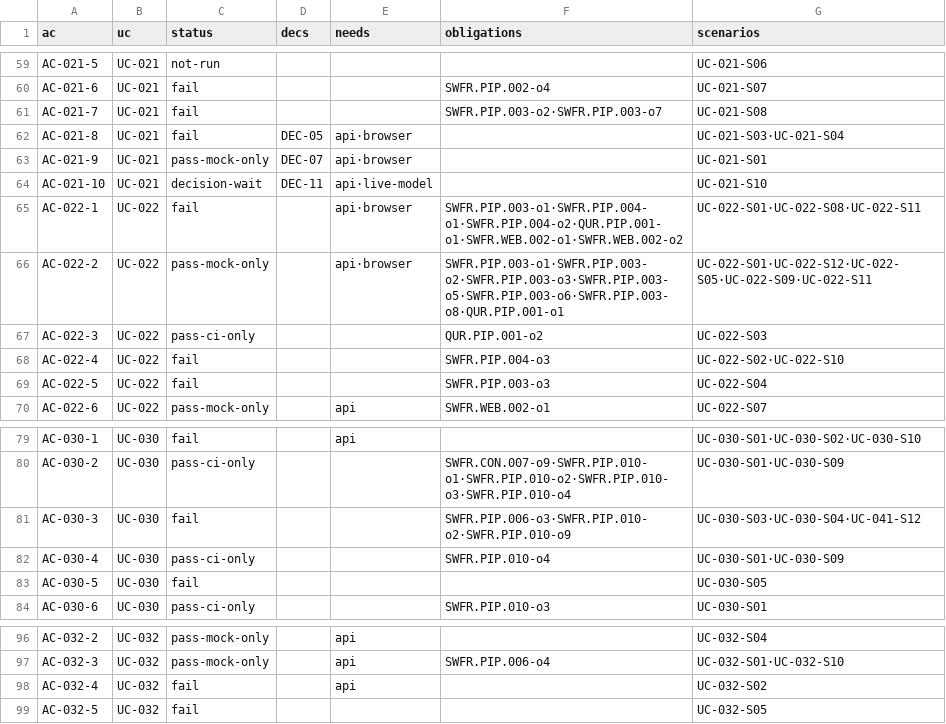
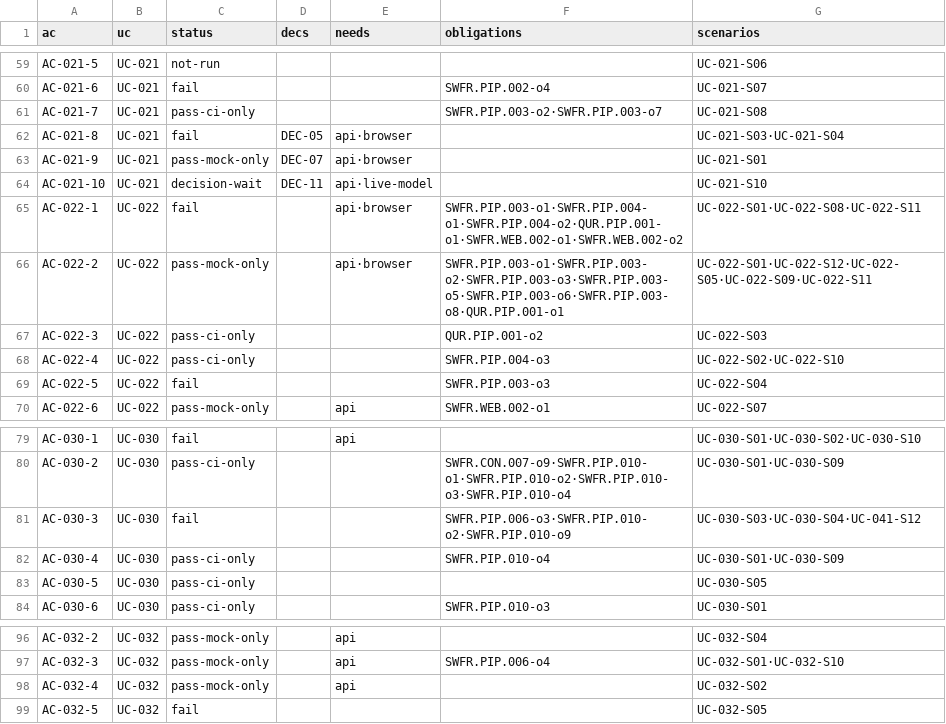
Before and after one commit to jypark-user/axlink, a CSV file: docs/30-test/검증기록/status-ac.csv, drawn as a sheet; only a part is shown, gaps mark what is left out.

```diff
--- a/docs/30-test/검증기록/status-ac.csv
+++ b/docs/30-test/검증기록/status-ac.csv
@@ -60,3 +60,3 @@ AC-021-5,UC-021,not-run,,,,UC-021-S06
 AC-021-6,UC-021,fail,,,SWFR.PIP.002-o4,UC-021-S07
-AC-021-7,UC-021,fail,,,SWFR.PIP.003-o2·SWFR.PIP.003-o7,UC-021-S08
+AC-021-7,UC-021,pass-ci-only,,,SWFR.PIP.003-o2·SWFR.PIP.003-o7,UC-021-S08
 AC-021-8,UC-021,fail,DEC-05,api·browser,,UC-021-S03·UC-021-S04
@@ -67,3 +67,3 @@ AC-022-2,UC-022,pass-mock-only,,api·browser,SWFR.PIP.003-o1·SWFR.PIP.003-o2·S
 AC-022-3,UC-022,pass-ci-only,,,QUR.PIP.001-o2,UC-022-S03
-AC-022-4,UC-022,fail,,,SWFR.PIP.004-o3,UC-022-S02·UC-022-S10
+AC-022-4,UC-022,pass-ci-only,,,SWFR.PIP.004-o3,UC-022-S02·UC-022-S10
 AC-022-5,UC-022,fail,,,SWFR.PIP.003-o3,UC-022-S04
@@ -82,3 +82,3 @@ AC-030-3,UC-030,fail,,,SWFR.PIP.006-o3·SWFR.PIP.010-o2·SWFR.PIP.010-o9,UC-030-
 AC-030-4,UC-030,pass-ci-only,,,SWFR.PIP.010-o4,UC-030-S01·UC-030-S09
-AC-030-5,UC-030,fail,,,,UC-030-S05
+AC-030-5,UC-030,pass-ci-only,,,,UC-030-S05
 AC-030-6,UC-030,pass-ci-only,,,SWFR.PIP.010-o3,UC-030-S01
@@ -97,3 +97,3 @@ AC-032-2,UC-032,pass-mock-only,,api,,UC-032-S04
 AC-032-3,UC-032,pass-mock-only,,api,SWFR.PIP.006-o4,UC-032-S01·UC-032-S10
-AC-032-4,UC-032,fail,,api,,UC-032-S02
+AC-032-4,UC-032,pass-mock-only,,api,,UC-032-S02
 AC-032-5,UC-032,fail,,,,UC-032-S05
```
Also changed, not shown: docs/30-test/검증기록/status-scenario.csv, 3 other files.
